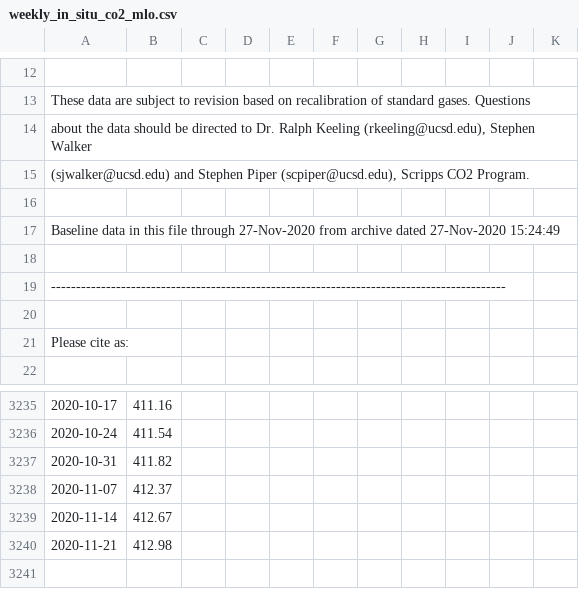
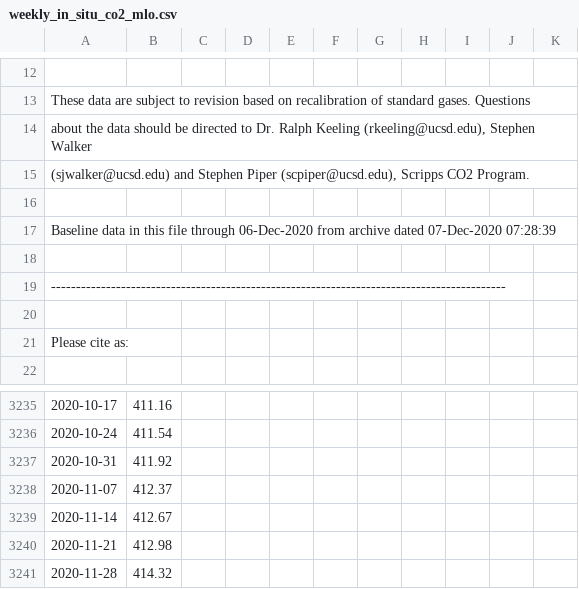
Before and after one commit to katjadellalibera/CS146, a CSV file: Final Project/weekly_in_situ_co2_mlo.csv, drawn as a sheet; only a part is shown, gaps mark what is left out.

Commit message:
plotting and data processing

```diff
--- a/Final Project/weekly_in_situ_co2_mlo.csv
+++ b/Final Project/weekly_in_situ_co2_mlo.csv
@@ -16,3 +16,3 @@
 "                                                                                           "
-" Baseline data in this file through 27-Nov-2020 from archive dated 27-Nov-2020 15:24:49    "
+" Baseline data in this file through 06-Dec-2020 from archive dated 07-Dec-2020 07:28:39    "
 "                                                                                           "
@@ -3238,3 +3238,3 @@
 2020-10-24, 411.54
-2020-10-31, 411.82
+2020-10-31, 411.92
 2020-11-07, 412.37
@@ -3242 +3242,2 @@
 2020-11-21, 412.98
+2020-11-28, 414.32
```
Also changed, not shown: 2 other files.
